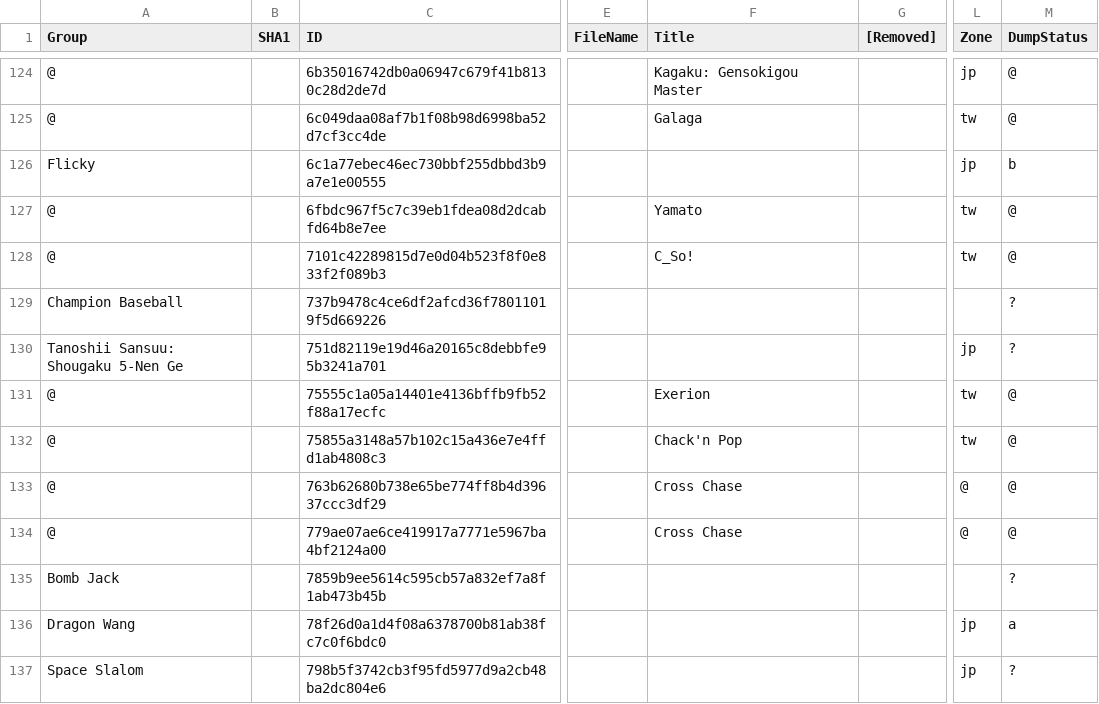
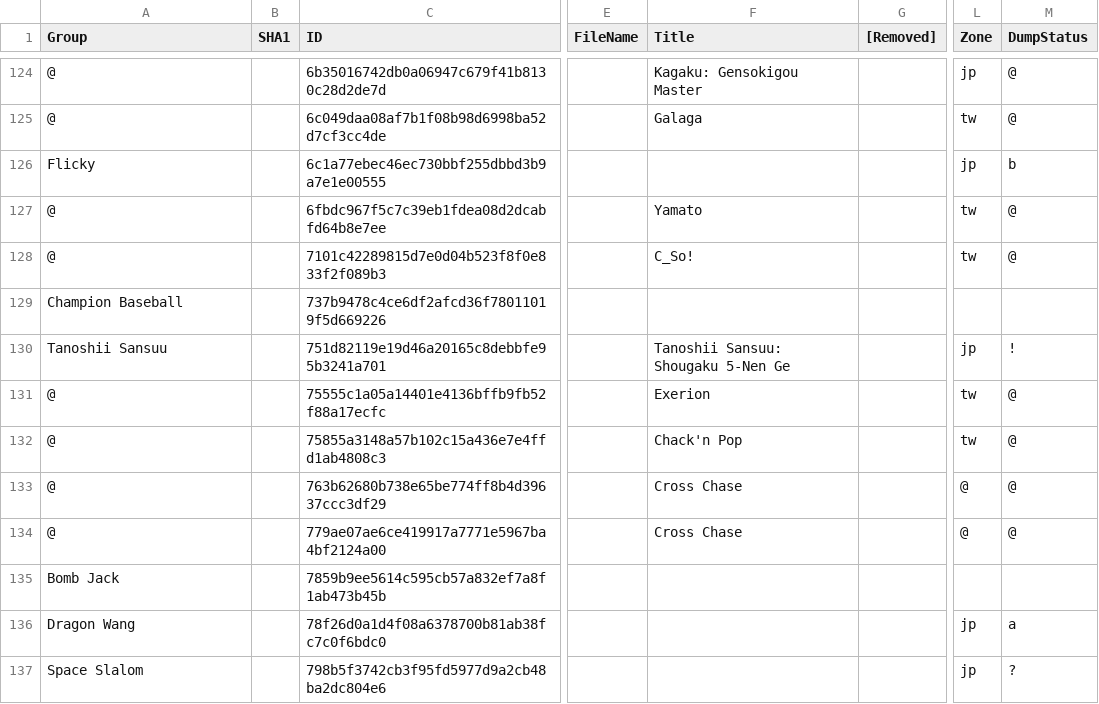
Before and after one commit to Chixpy/Emuteca, a CSV file: bin/Databases/Sega - SG1000.csv, drawn as a sheet; only a part is shown, gaps mark what is left out; the diff covers the shown part only; the diff names each change by its address in the sheet, - before the commit and + after, or states it on an @@ line.

Commit message:
* DBs: Updated NES, SG1000 and ZX Spectrum * ETKIconBorder: Save main window properties and last folder used.

```diff
--- a/bin/Databases/Sega - SG1000.csv
+++ b/bin/Databases/Sega - SG1000.csv
-M129 (DumpStatus): ?
+M129 (DumpStatus): (empty)
-A130 (Group): Tanoshii Sansuu: Shougaku 5-Nen Ge
+A130 (Group): Tanoshii Sansuu
-F130 (Title): (empty)
+F130 (Title): Tanoshii Sansuu: Shougaku 5-Nen Ge
-M130 (DumpStatus): ?
+M130 (DumpStatus): !
-M135 (DumpStatus): ?
+M135 (DumpStatus): (empty)
```
Also changed, not shown: 26 edited cells elsewhere in this file, 21 other files.
